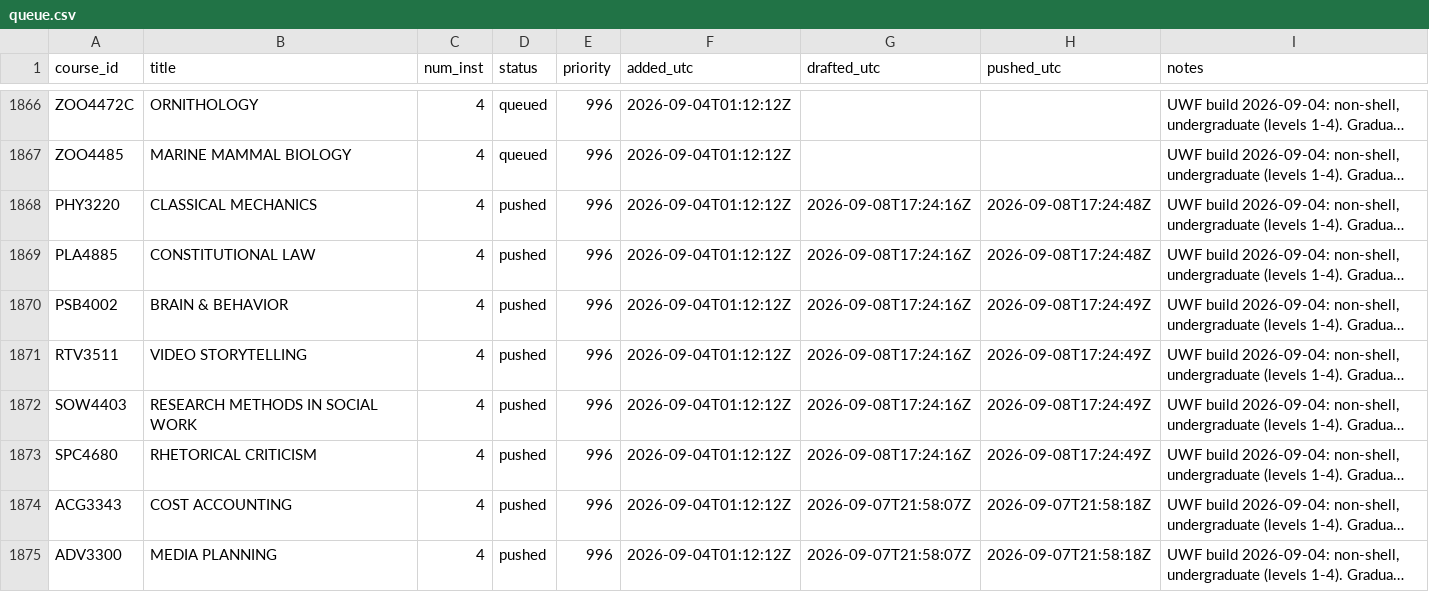
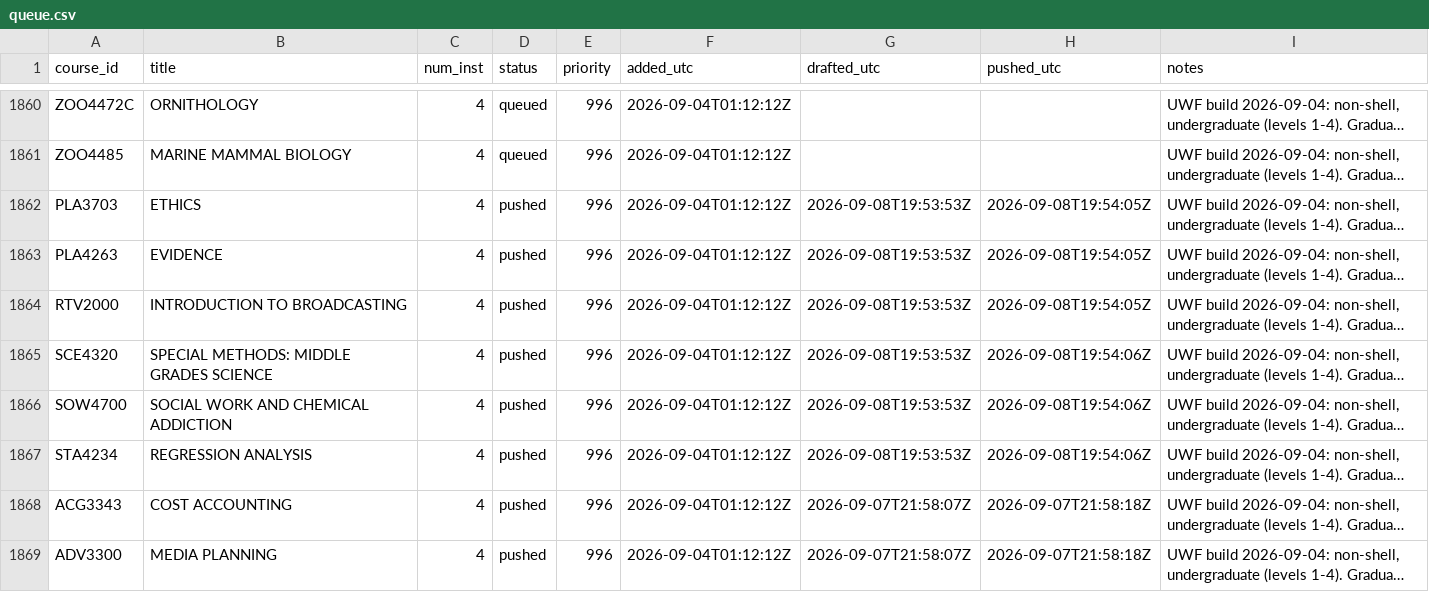
Before and after one commit to reaglin/CIATLE-REPO, a CSV file: Tools/queue.csv, drawn as a sheet; only a part is shown, gaps mark what is left out; long unchanged cells end in …; addresses are those after the commit; the diff covers the shown part only; the diff names each change by its address in the sheet, - before the commit and + after, or states it on an @@ line.

```diff
--- a/Tools/queue.csv
+++ b/Tools/queue.csv
-A1862 (course_id): PHY3220
+A1862 (course_id): PLA3703
-B1862 (title): CLASSICAL MECHANICS
+B1862 (title): ETHICS
-G1862:G1867 (drafted_utc): 2026-09-08T17:24:16Z
+G1862:G1867 (drafted_utc): 2026-09-08T19:53:53Z
-H1862:H1863 (pushed_utc): 2026-09-08T17:24:48Z
+H1862:H1863 (pushed_utc): 2026-09-08T19:54:05Z
-A1863 (course_id): PLA4885
+A1863 (course_id): PLA4263
-B1863 (title): CONSTITUTIONAL LAW
+B1863 (title): EVIDENCE
-A1864 (course_id): PSB4002
+A1864 (course_id): RTV2000
-B1864 (title): BRAIN & BEHAVIOR
+B1864 (title): INTRODUCTION TO BROADCASTING
-H1864 (pushed_utc): 2026-09-08T17:24:49Z
+H1864 (pushed_utc): 2026-09-08T19:54:05Z
-A1865 (course_id): RTV3511
+A1865 (course_id): SCE4320
-B1865 (title): VIDEO STORYTELLING
+B1865 (title): SPECIAL METHODS: MIDDLE GRADES SCIENCE
-H1865:H1867 (pushed_utc): 2026-09-08T17:24:49Z
+H1865:H1867 (pushed_utc): 2026-09-08T19:54:06Z
-A1866 (course_id): SOW4403
+A1866 (course_id): SOW4700
-B1866 (title): RESEARCH METHODS IN SOCIAL WORK
+B1866 (title): SOCIAL WORK AND CHEMICAL ADDICTION
-A1867 (course_id): SPC4680
+A1867 (course_id): STA4234
-B1867 (title): RHETORICAL CRITICISM
+B1867 (title): REGRESSION ANALYSIS
```
Also changed, not shown: 6 added rows and 6 removed rows elsewhere in this file, 3 other files.
